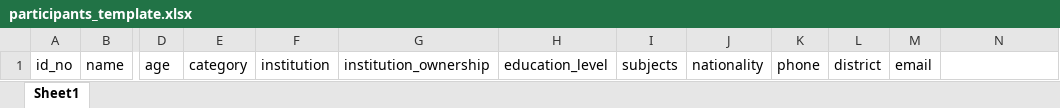
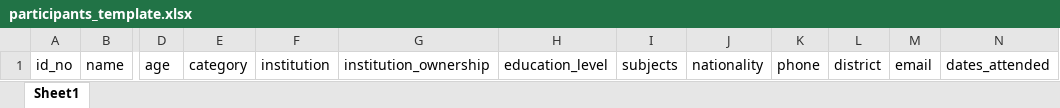
Before and after one commit to LGIHE/tms-laravel, an Excel workbook: public/assets/download/participants_template.xlsx, sheet Sheet1, drawn as a sheet; only a part is shown, gaps mark what is left out; values as stored, in another font and other column widths than the file's, no borders; the diff names each change by its address in the sheet, - before the commit and + after, or states it on an @@ line.

Commit message:
Add dates_attended to the participant upload template

```diff
--- a/public/assets/download/participants_template.xlsx (sheet Sheet1)
+++ b/public/assets/download/participants_template.xlsx (sheet Sheet1)
-N1: (empty)
+N1: dates_attended
```
Also changed, not shown: 2 other files.
